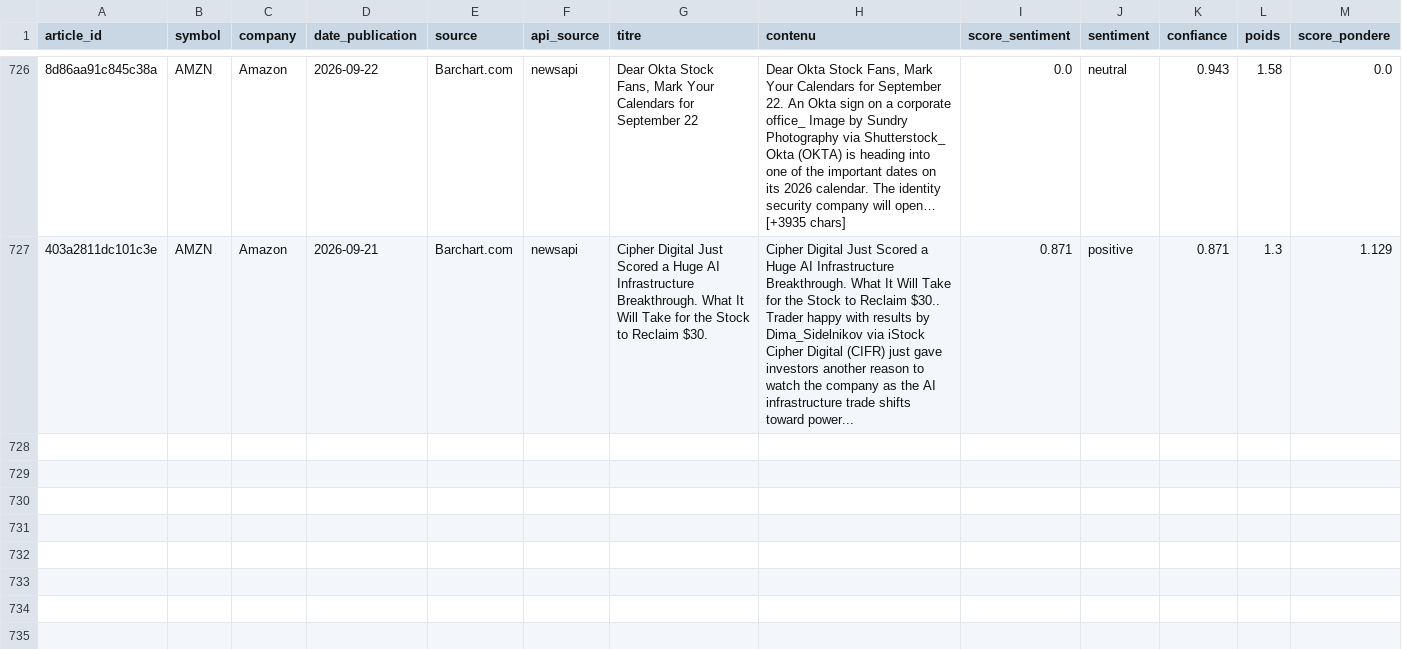
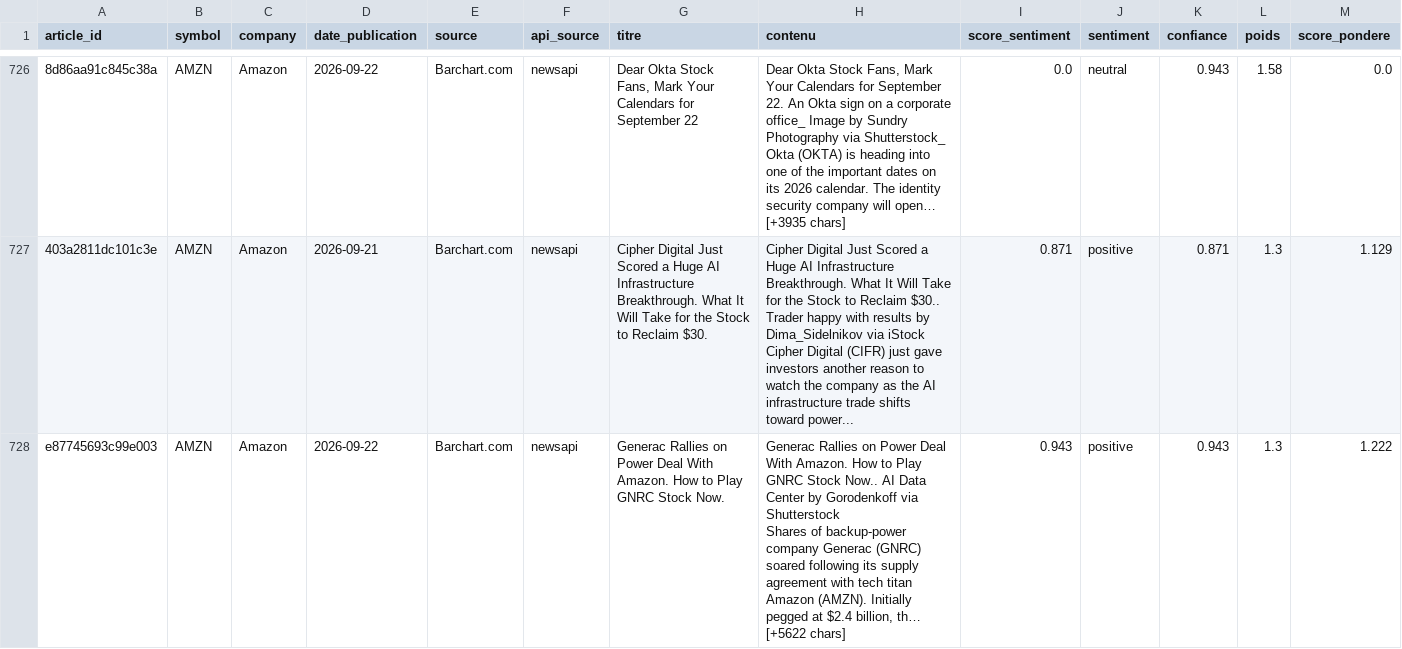
Before and after one commit to adam-hassen/stock-auto-update, a CSV file: data/articles_sentiment/AMZN.csv, drawn as a sheet; only a part is shown, gaps mark what is left out; rows hold the shown columns only; ↵ is a line break in a cell; the diff covers the shown part only; the diff names each change by its address in the sheet, - before the commit and + after, or states it on an @@ line.

```diff
--- a/data/articles_sentiment/AMZN.csv
+++ b/data/articles_sentiment/AMZN.csv
+row 728: e87745693c99e003 | AMZN | Amazon | 2026-09-22 | Barchart.com | newsapi | Generac Rallies on Power Deal With Amazon. How to Play GNRC Stock Now. | Generac Rallies on Power Deal With Amazon. How to Play GNRC Stock Now.. AI Data Center by Gorodenkoff via Shutterstock ↵ Shares of backup-power company Generac (GNRC) soared following its supply agreement with tech titan Amazon (AMZN). Initially pegged at $2.4 billion, th… [+5622 chars] | 0.943 | positive | 0.943 | 1.3 | 1.222
```
Also changed, not shown: 3 added rows elsewhere in this file, data/articles_sentiment/GOOGL.csv, data/articles_sentiment/META.csv, 14 other files.
